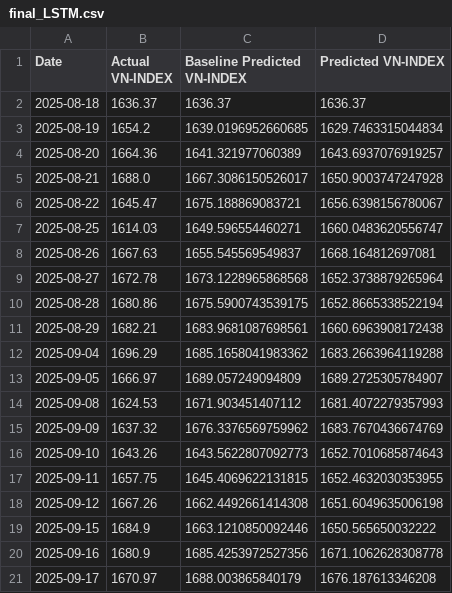
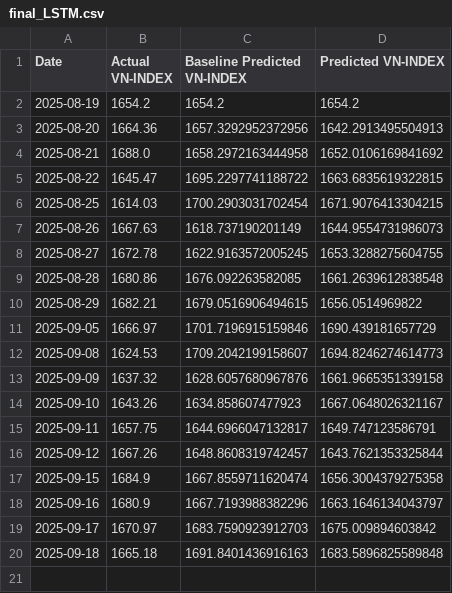
Before and after one commit to knam2609/vn_index, a CSV file: forecast_result/vn_index/final_LSTM.csv, drawn as a sheet.

```diff
--- a/forecast_result/vn_index/final_LSTM.csv
+++ b/forecast_result/vn_index/final_LSTM.csv
@@ -1,21 +1,20 @@
 Date,Actual VN-INDEX,Baseline Predicted VN-INDEX,Predicted VN-INDEX
-2025-08-18,1636.37,1636.37,1636.37
-2025-08-19,1654.2,1639.0196952660685,1629.7463315044834
-2025-08-20,1664.36,1641.321977060389,1643.6937076919257
-2025-08-21,1688.0,1667.3086150526017,1650.9003747247928
-2025-08-22,1645.47,1675.188869083721,1656.6398156780067
-2025-08-25,1614.03,1649.596554460271,1660.0483620556747
-2025-08-26,1667.63,1655.545569549837,1668.164812697081
-2025-08-27,1672.78,1673.1228965868568,1652.3738879265964
-2025-08-28,1680.86,1675.5900743539175,1652.8665338522194
-2025-08-29,1682.21,1683.9681087698561,1660.6963908172438
-2025-09-04,1696.29,1685.1658041983362,1683.2663964119288
-2025-09-05,1666.97,1689.057249094809,1689.2725305784907
-2025-09-08,1624.53,1671.903451407112,1681.4072279357993
-2025-09-09,1637.32,1676.3376569759962,1683.7670436674769
-2025-09-10,1643.26,1643.5622807092773,1652.7010685874643
-2025-09-11,1657.75,1645.4069622131815,1652.4632030353955
-2025-09-12,1667.26,1662.4492661414308,1651.6049635006198
-2025-09-15,1684.9,1663.1210850092446,1650.565650032222
-2025-09-16,1680.9,1685.4253972527356,1671.1062628308778
-2025-09-17,1670.97,1688.003865840179,1676.187613346208
+2025-08-19,1654.2,1654.2,1654.2
+2025-08-20,1664.36,1657.3292952372956,1642.2913495504913
+2025-08-21,1688.0,1658.2972163444958,1652.0106169841692
+2025-08-22,1645.47,1695.2297741188722,1663.6835619322815
+2025-08-25,1614.03,1700.2903031702454,1671.9076413304215
+2025-08-26,1667.63,1618.737190201149,1644.9554731986073
+2025-08-27,1672.78,1622.9163572005245,1653.3288275604755
+2025-08-28,1680.86,1676.092263582085,1661.2639612838548
+2025-08-29,1682.21,1679.0516906494615,1656.0514969822
+2025-09-05,1666.97,1701.7196915159846,1690.439181657729
+2025-09-08,1624.53,1709.2042199158607,1694.8246274614773
+2025-09-09,1637.32,1628.6057680967876,1661.9665351339158
+2025-09-10,1643.26,1634.858607477923,1667.0648026321167
+2025-09-11,1657.75,1644.6966047132817,1649.747123586791
+2025-09-12,1667.26,1648.8608319742457,1643.7621353325844
+2025-09-15,1684.9,1667.8559711620474,1656.3004379275358
+2025-09-16,1680.9,1667.7193988382296,1663.1646134043797
+2025-09-17,1670.97,1683.7590923912703,1675.009894603842
+2025-09-18,1665.18,1691.8401436916163,1683.5896825589848
```
Also changed, not shown: forecast_result/vn_index/final_NeuralProphet.csv, forecast_result/vn_index/final_Transformer.csv, 52 other files.
